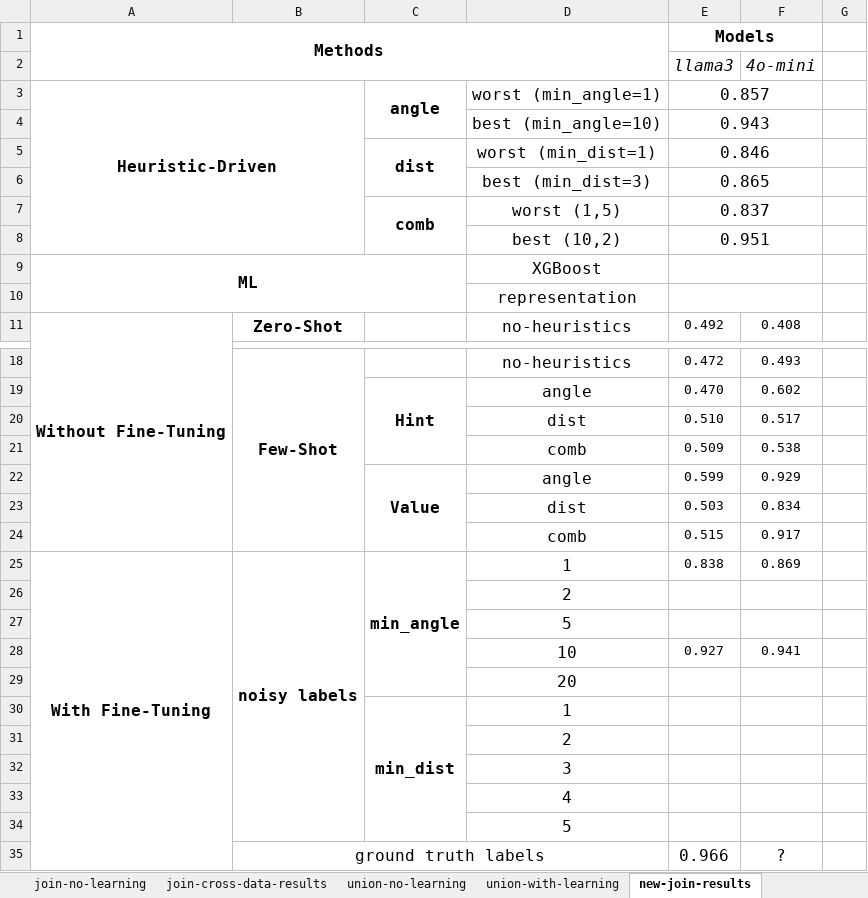
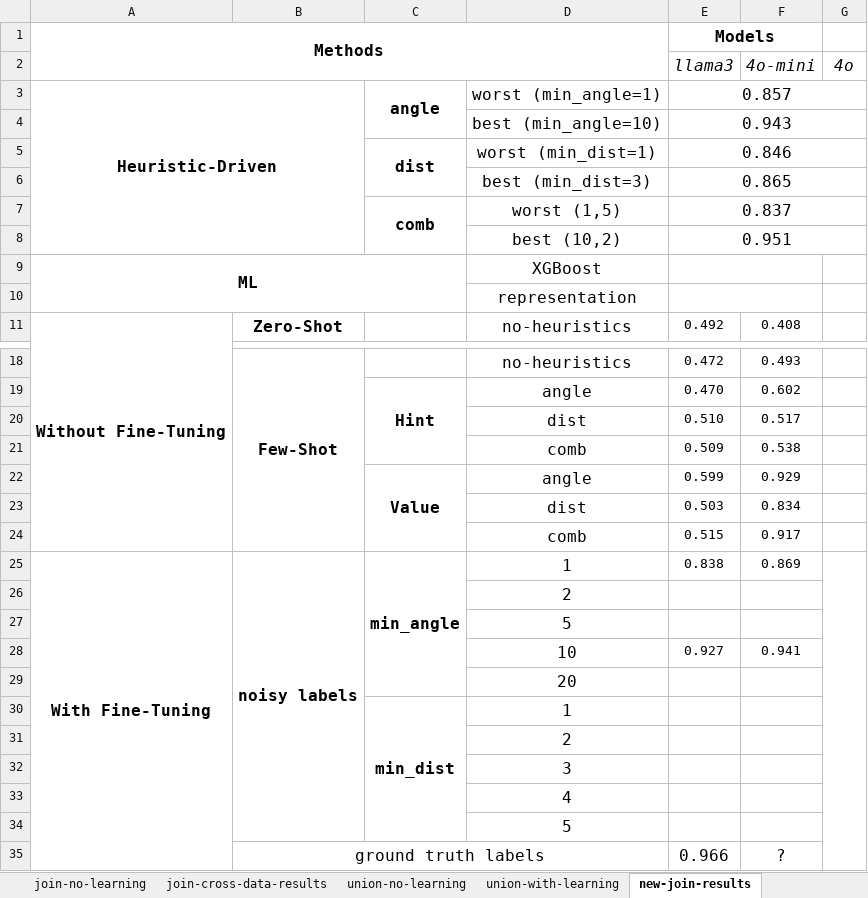
Before and after one commit to BeanHam/2024-spatial-data-integration, an Excel workbook: misc/results.xlsx, sheet new-join-results, drawn as a sheet; only a part is shown, gaps mark what is left out; values as stored, in another font and other column widths than the file's, no borders; conditional formats not drawn; the diff names each change by its address in the sheet, - before the commit and + after, or states it on an @@ line.

```diff
--- a/misc/results.xlsx (sheet new-join-results)
+++ b/misc/results.xlsx (sheet new-join-results)
-G2: (empty)
+G2: 4o
-E3:F3 merged
+E3:G3 merged
-E4:F4 merged
+E4:G4 merged
-E5:F5 merged
+E5:G5 merged
-E6:F6 merged
+E6:G6 merged
-E7:F7 merged
+E7:G7 merged
-E8:F8 merged
+E8:G8 merged
+G25:G35 merged
```
Also changed, not shown: sheet new-join-results (2), charts or pictures, 1 other file.
